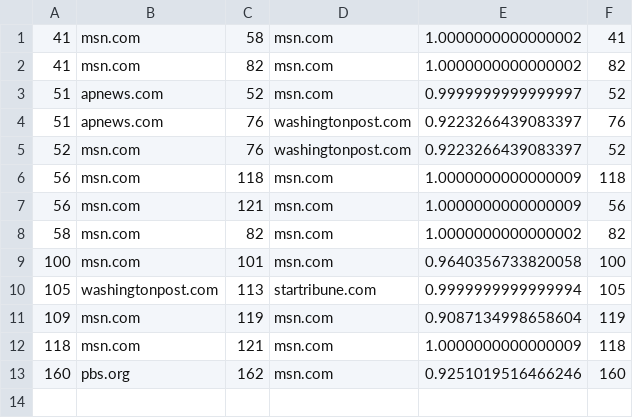
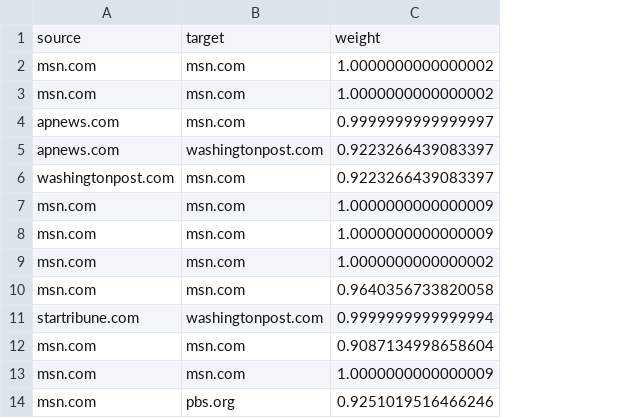
Before and after one commit to dleseure/news_network, a CSV file: top_scores.csv, drawn as a sheet; removed rows and columns are numbered as before the commit, all else as after; the diff names each change by its address in the sheet, - before the commit and + after, or states it on an @@ line.

```diff
--- a/top_scores.csv
+++ b/top_scores.csv
-column A, rows 1-4: 41 | 41 | 51 | 51; rows 6-12: 56 | 56 | 58 | 100 | 105 | 109 | 118
-column C, rows 1-4: 58 | 82 | 52 | 76; rows 6-12: 118 | 121 | 82 | 101 | 113 | 119 | 121
-column F, rows 1-4: 41 | 82 | 52 | 76; rows 6-12: 118 | 56 | 82 | 100 | 105 | 119 | 118
+row 1: source | target | weight
-row 5: 52 | msn.com | 76 | washingtonpost.com | 0.9223266439083397 | 52
+row 6: washingtonpost.com | msn.com | 0.9223266439083397
-A11: washingtonpost.com
+A11: startribune.com
-B11: startribune.com
+B11: washingtonpost.com
-row 13: 160 | pbs.org | 162 | msn.com | 0.9251019516466246 | 160
+row 14: msn.com | pbs.org | 0.9251019516466246
```
Also changed, not shown: 1 other file.
